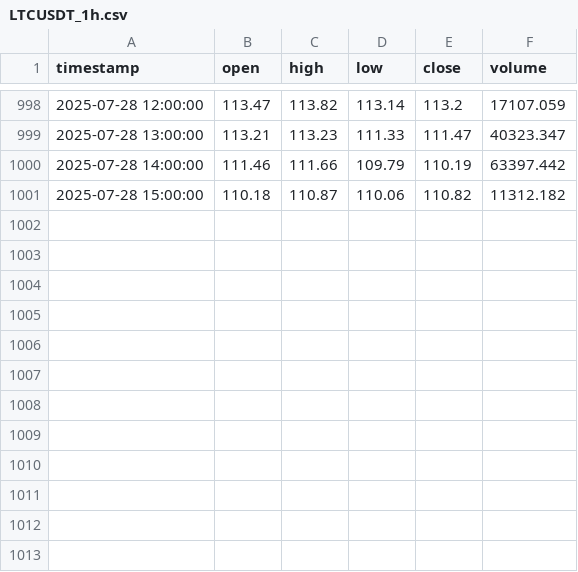
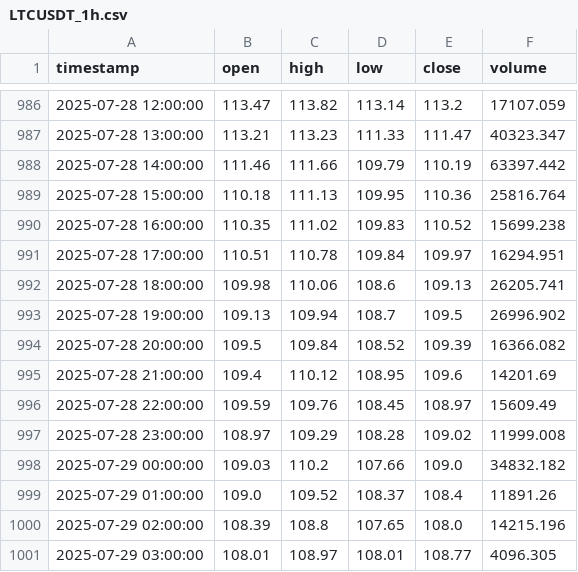
Before and after one commit to Vivan2025wd/AI-TRADING-SETUP, a CSV file: backend/data/ohlcv/LTCUSDT_1h.csv, drawn as a sheet; only a part is shown, gaps mark what is left out; the diff covers the shown part only.

```diff
--- a/backend/data/ohlcv/LTCUSDT_1h.csv
+++ b/backend/data/ohlcv/LTCUSDT_1h.csv
@@ -1000,2 +988,14 @@ timestamp,open,high,low,close,volume
 2025-07-28 14:00:00,111.46,111.66,109.79,110.19,63397.442
-2025-07-28 15:00:00,110.18,110.87,110.06,110.82,11312.182
+2025-07-28 15:00:00,110.18,111.13,109.95,110.36,25816.764
+2025-07-28 16:00:00,110.35,111.02,109.83,110.52,15699.238
+2025-07-28 17:00:00,110.51,110.78,109.84,109.97,16294.951
+2025-07-28 18:00:00,109.98,110.06,108.6,109.13,26205.741
+2025-07-28 19:00:00,109.13,109.94,108.7,109.5,26996.902
+2025-07-28 20:00:00,109.5,109.84,108.52,109.39,16366.082
+2025-07-28 21:00:00,109.4,110.12,108.95,109.6,14201.69
+2025-07-28 22:00:00,109.59,109.76,108.45,108.97,15609.49
+2025-07-28 23:00:00,108.97,109.29,108.28,109.02,11999.008
+2025-07-29 00:00:00,109.03,110.2,107.66,109.0,34832.182
+2025-07-29 01:00:00,109.0,109.52,108.37,108.4,11891.26
+2025-07-29 02:00:00,108.39,108.8,107.65,108.0,14215.196
+2025-07-29 03:00:00,108.01,108.97,108.01,108.77,4096.305
```
Also changed, not shown: 12 removed rows elsewhere in this file, backend/data/ohlcv/AVAXUSDT_1h.csv, backend/data/ohlcv/BTCUSDT_1h.csv, 34 other files.
